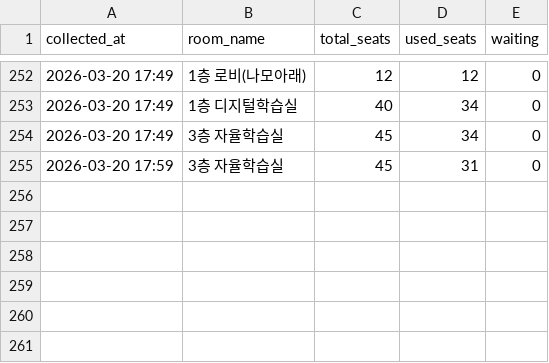
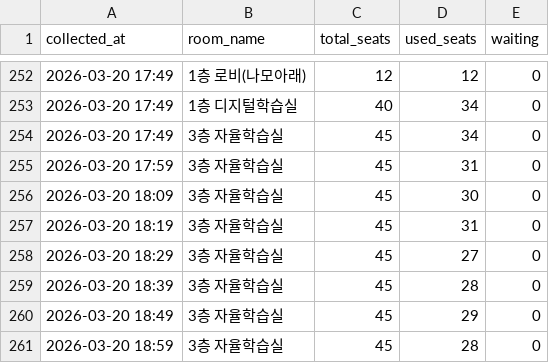
Before and after one commit to Ggoon23/Dongjak_Public_Library_seattracker, a CSV file: data/seats.csv, drawn as a sheet; only a part is shown, gaps mark what is left out; the diff names each change by its address in the sheet, - before the commit and + after, or states it on an @@ line.

Commit message:
data: hourly commit 2026-03-20 19:00

```diff
--- a/data/seats.csv
+++ b/data/seats.csv
+row 256: 2026-03-20 18:09 | 3층 자율학습실 | 45 | 30 | 0
+row 257: 2026-03-20 18:19 | 3층 자율학습실 | 45 | 31 | 0
+row 258: 2026-03-20 18:29 | 3층 자율학습실 | 45 | 27 | 0
+row 259: 2026-03-20 18:39 | 3층 자율학습실 | 45 | 28 | 0
+row 260: 2026-03-20 18:49 | 3층 자율학습실 | 45 | 29 | 0
+row 261: 2026-03-20 18:59 | 3층 자율학습실 | 45 | 28 | 0
```
